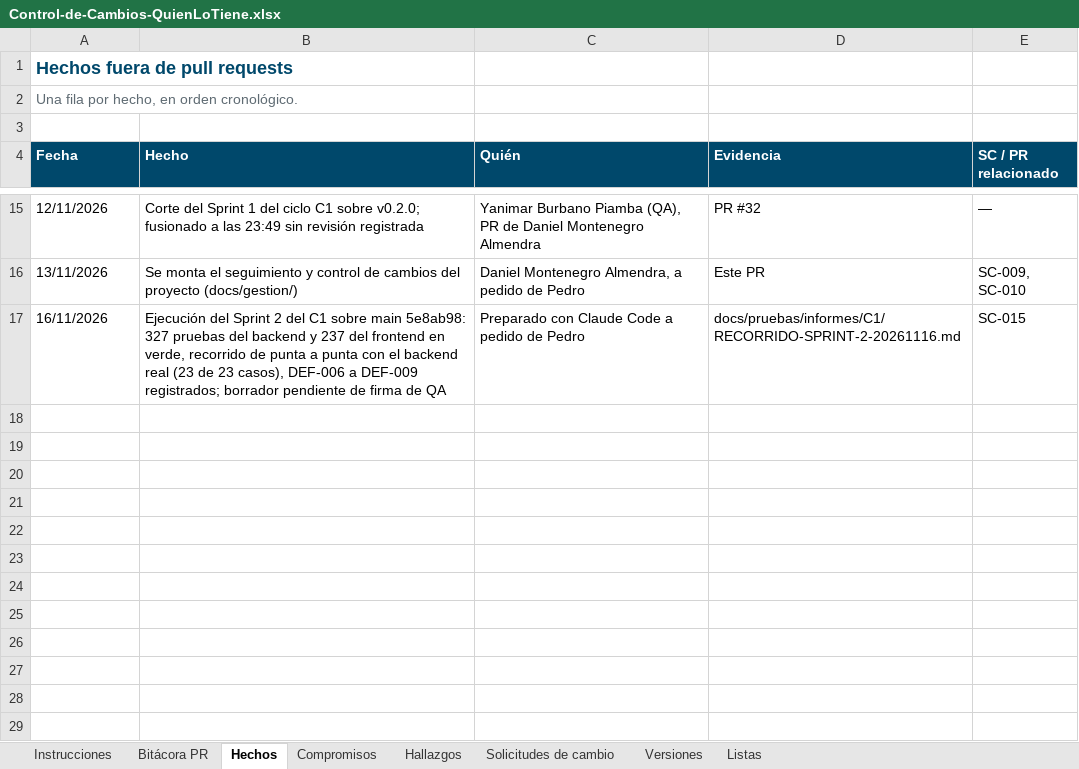
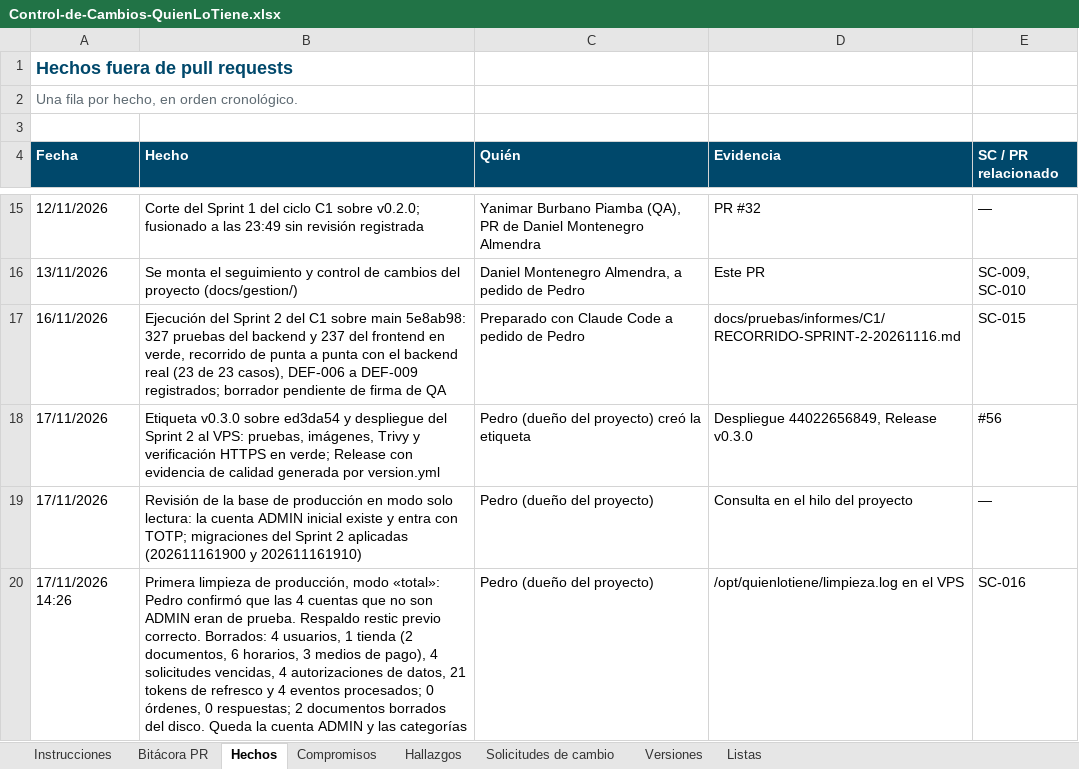
Before and after one commit to Daniel0442123/QuienLoTiene, an Excel workbook: docs/gestion/entregables/Control-de-Cambios-QuienLoTiene.xlsx, sheet Hechos, drawn as a sheet; only a part is shown, gaps mark what is left out; values as stored, in another font and other column widths than the file's, no borders; the diff names each change by its address in the sheet, - before the commit and + after, or states it on an @@ line.

```diff
--- a/docs/gestion/entregables/Control-de-Cambios-QuienLoTiene.xlsx (sheet Hechos)
+++ b/docs/gestion/entregables/Control-de-Cambios-QuienLoTiene.xlsx (sheet Hechos)
+row 18: 17/11/2026 | Etiqueta v0.3.0 sobre ed3da54 y despliegue del Sprint 2 al VPS: pruebas, imágenes, Trivy y verificación HTTPS en verde; Release con evidencia de calidad generada por version.yml | Pedro (dueño del proyecto) creó la etiqueta | Despliegue 44022656849, Release v0.3.0 | #56
+row 19: 17/11/2026 | Revisión de la base de producción en modo solo lectura: la cuenta ADMIN inicial existe y entra con TOTP; migraciones del Sprint 2 aplicadas (202611161900 y 202611161910) | Pedro (dueño del proyecto) | Consulta en el hilo del proyecto | —
+row 20: 17/11/2026 14:26 | Primera limpieza de producción, modo «total»: Pedro confirmó que las 4 cuentas que no son ADMIN eran de prueba. Respaldo restic previo correcto. Borrados: 4 usuarios, 1 tienda (2 documentos, 6 horarios, 3 medios de pago), 4 solicitudes vencidas, 4 autorizaciones de datos, 21 tokens de refresco y 4 eventos procesados; 0 órdenes, 0 respuestas; 2 documentos borrados del disco. Queda la cuenta ADMIN y las categorías | Pedro (dueño del proyecto) | /opt/quienlotiene/limpieza.log en el VPS | SC-016
```
Also changed, not shown: sheet Bitácora PR, sheet Solicitudes de cambio, sheet Instrucciones, 4 other files.
